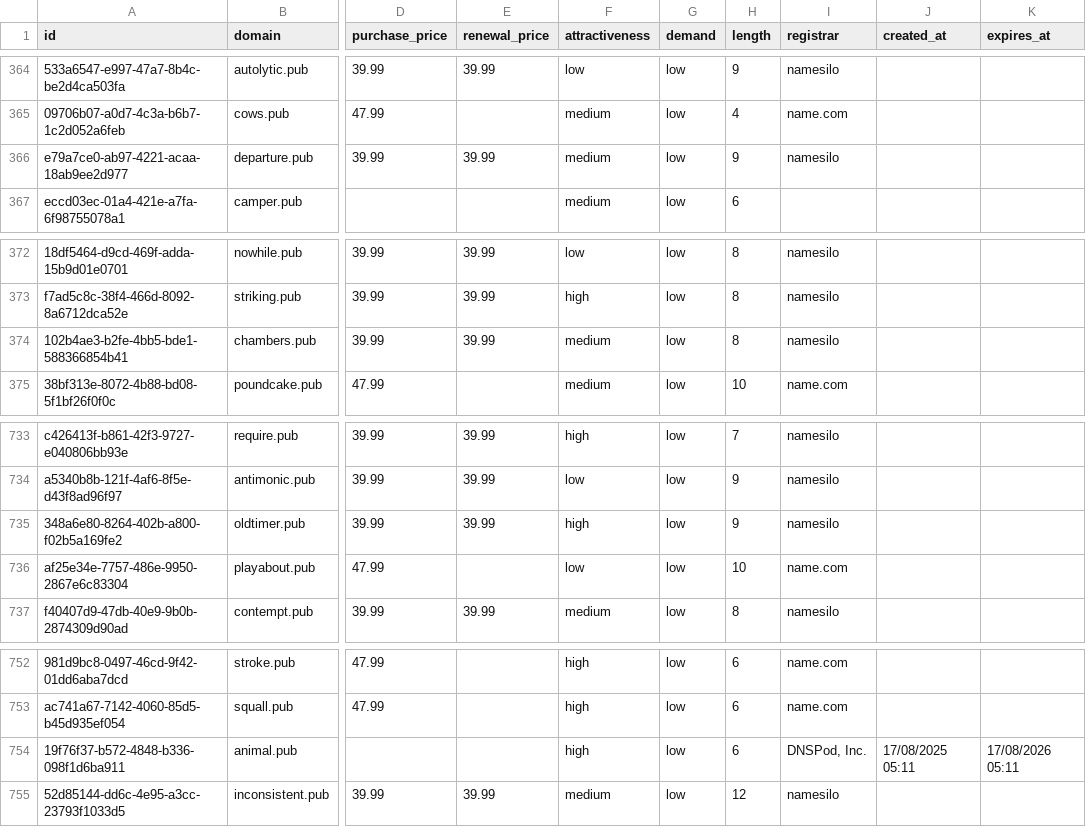
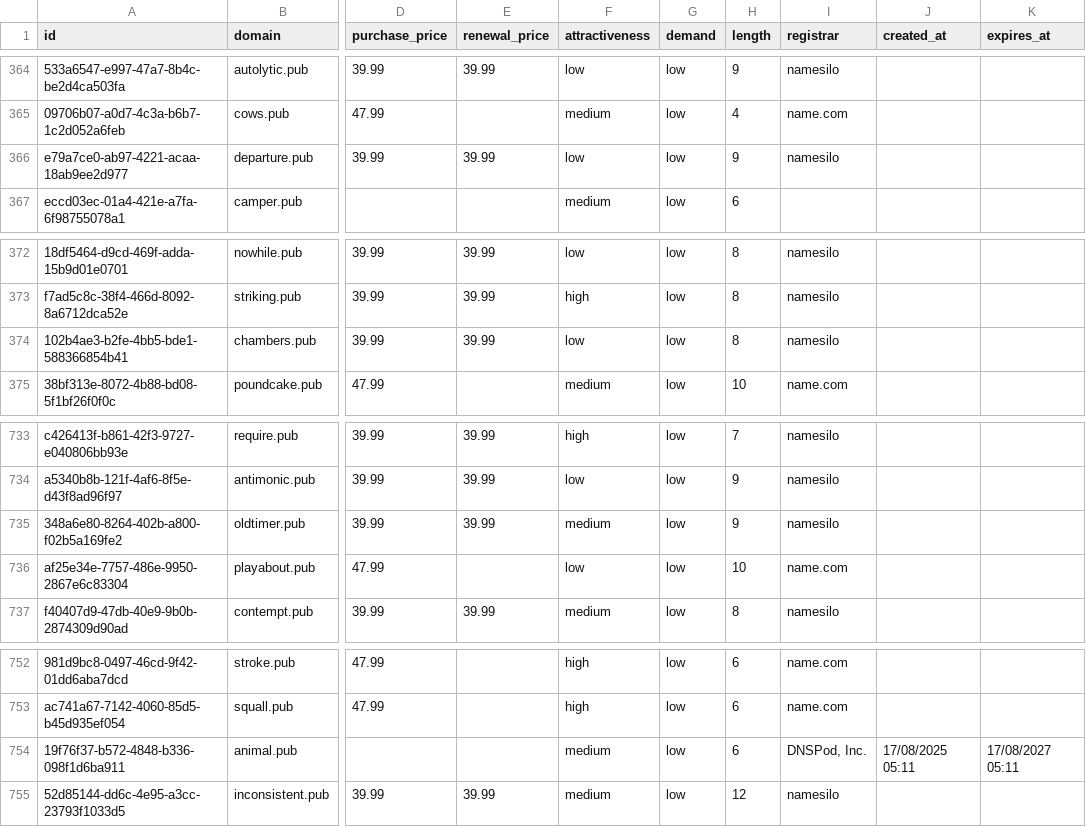
Before and after one commit to UniqueDomains/pub-oneword-domains, a CSV file: pub.csv, drawn as a sheet; only a part is shown, gaps mark what is left out; the diff covers the shown part only; the diff names each change by its address in the sheet, - before the commit and + after, or states it on an @@ line.

```diff
--- a/pub.csv
+++ b/pub.csv
-F366 (attractiveness): medium
+F366 (attractiveness): low
-F374 (attractiveness): medium
+F374 (attractiveness): low
-F735 (attractiveness): high
+F735 (attractiveness): medium
-F754 (attractiveness): high
+F754 (attractiveness): medium
-K754 (expires_at): 17/08/2026 05:11
+K754 (expires_at): 17/08/2027 05:11
```
Also changed, not shown: 17 edited cells elsewhere in this file, 4 other files.
